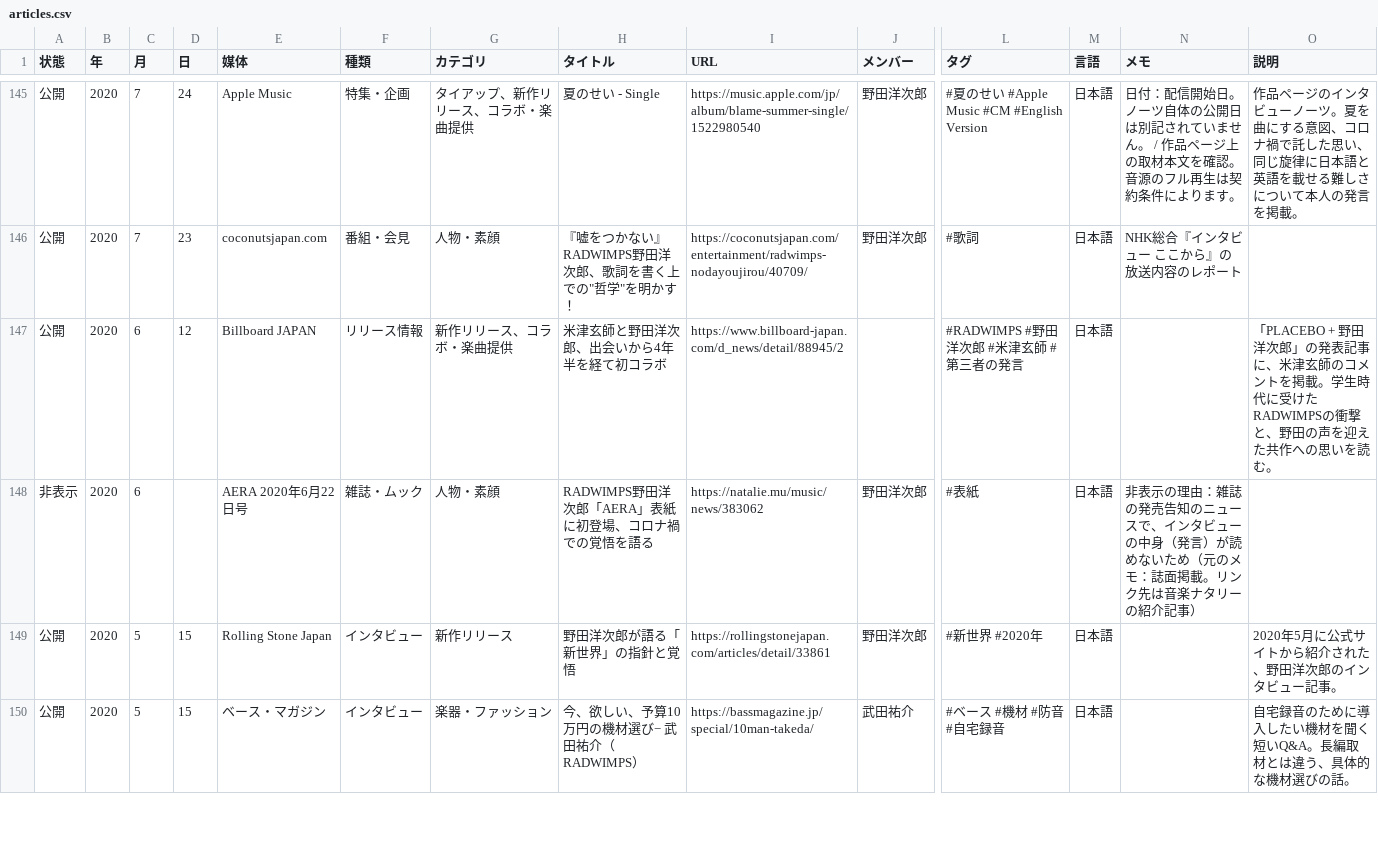
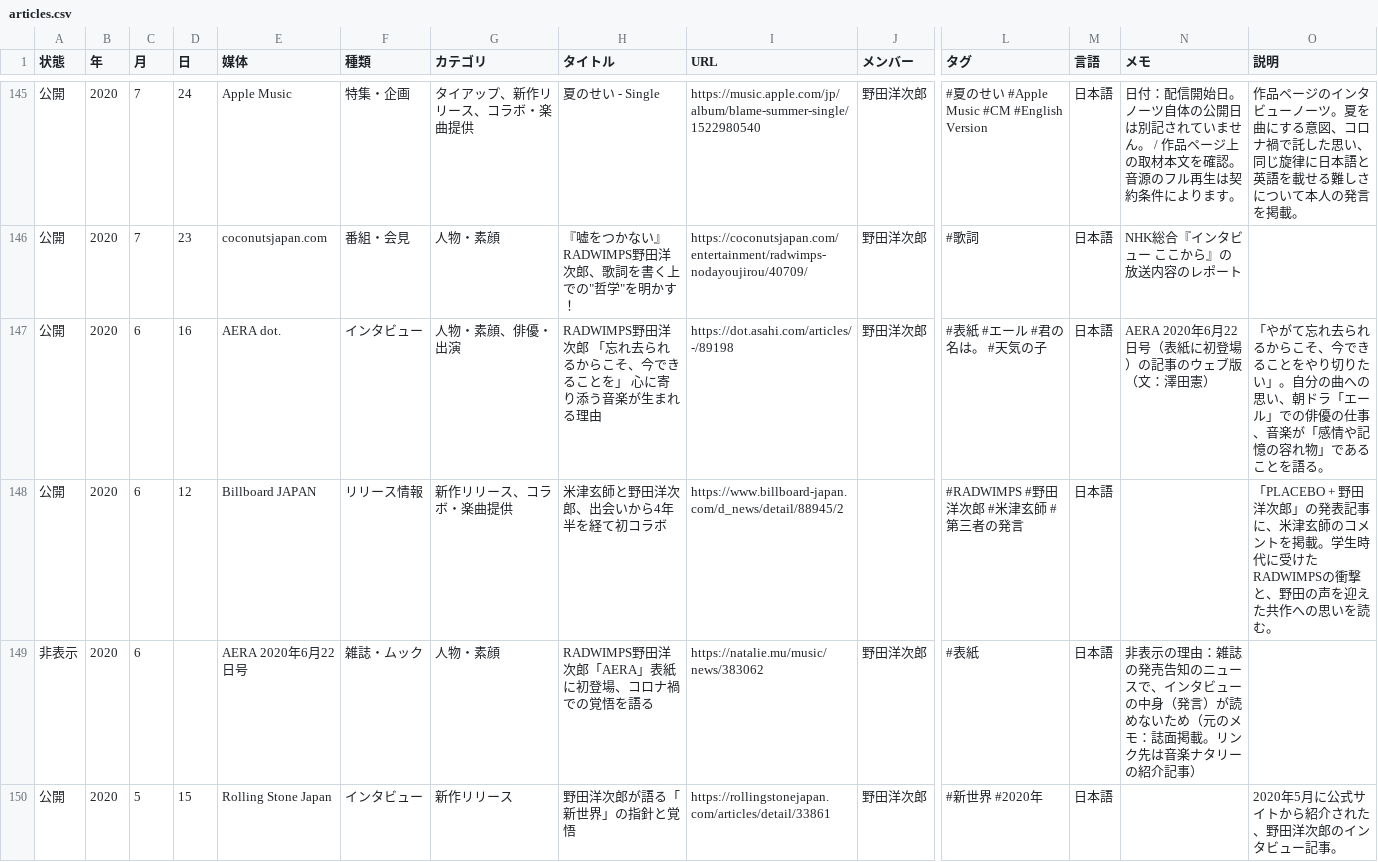
Before and after one commit to radwimps-archive/radwimps-interview-index, a CSV file: data/articles.csv, drawn as a sheet; only a part is shown, gaps mark what is left out; the shorter side is filled out with more unchanged rows; rows hold the shown columns only; the diff names each change by its address in the sheet, - before the commit and + after, or states it on an @@ line.

```diff
--- a/data/articles.csv
+++ b/data/articles.csv
+row 147: 公開 | 2020 | 6 | 16 | AERA dot. | インタビュー | 人物・素顔、俳優・出演 | RADWIMPS野田洋次郎 「忘れ去られるからこそ、今できることを」 心に寄り添う音楽が生まれる理由 | https://dot.asahi.com/articles/-/89198 | 野田洋次郎 | #表紙 #エール #君の名は。 #天気の子 | 日本語 | AERA 2020年6月22日号（表紙に初登場）の記事のウェブ版（文：澤田憲） | 「やがて忘れ去られるからこそ、今できることをやり切りたい」。自分の曲への思い、朝ドラ「エール」での俳優の仕事、音楽が「感情や記憶の容れ物」であることを語る。
```
